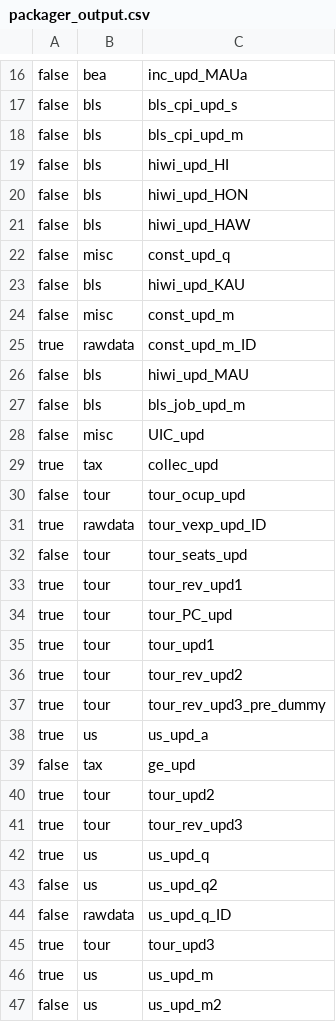
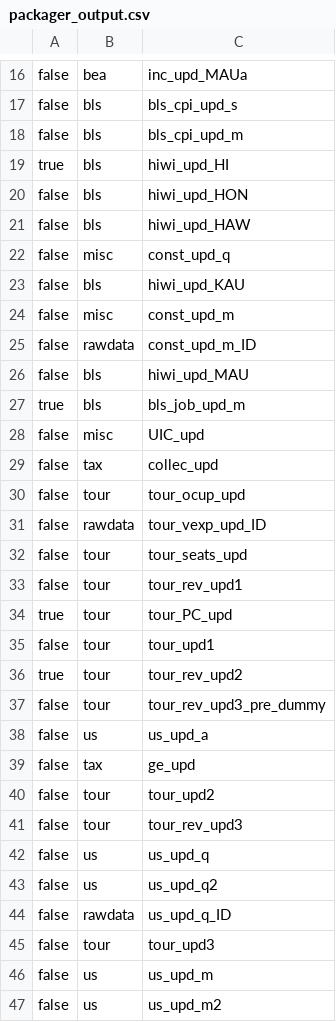
Before and after one commit to bentut/udaman, a CSV file: public/packager_output.csv, drawn as a sheet; only a part is shown, gaps mark what is left out; the diff covers the shown part only.

```diff
--- a/public/packager_output.csv
+++ b/public/packager_output.csv
@@ -18,3 +18,3 @@ false,bls,bls_cpi_upd_s
 false,bls,bls_cpi_upd_m
-false,bls,hiwi_upd_HI
+true,bls,hiwi_upd_HI
 false,bls,hiwi_upd_HON
@@ -24,24 +24,24 @@ false,bls,hiwi_upd_KAU
 false,misc,const_upd_m
-true,rawdata,const_upd_m_ID
+false,rawdata,const_upd_m_ID
 false,bls,hiwi_upd_MAU
-false,bls,bls_job_upd_m
+true,bls,bls_job_upd_m
 false,misc,UIC_upd
-true,tax,collec_upd
+false,tax,collec_upd
 false,tour,tour_ocup_upd
-true,rawdata,tour_vexp_upd_ID
+false,rawdata,tour_vexp_upd_ID
 false,tour,tour_seats_upd
-true,tour,tour_rev_upd1
+false,tour,tour_rev_upd1
 true,tour,tour_PC_upd
-true,tour,tour_upd1
+false,tour,tour_upd1
 true,tour,tour_rev_upd2
-true,tour,tour_rev_upd3_pre_dummy
-true,us,us_upd_a
+false,tour,tour_rev_upd3_pre_dummy
+false,us,us_upd_a
 false,tax,ge_upd
-true,tour,tour_upd2
-true,tour,tour_rev_upd3
-true,us,us_upd_q
+false,tour,tour_upd2
+false,tour,tour_rev_upd3
+false,us,us_upd_q
 false,us,us_upd_q2
 false,rawdata,us_upd_q_ID
-true,tour,tour_upd3
-true,us,us_upd_m
+false,tour,tour_upd3
+false,us,us_upd_m
 false,us,us_upd_m2
```
Also changed, not shown: 6 edited cells elsewhere in this file, public/download_results.csv, 5 other files.
